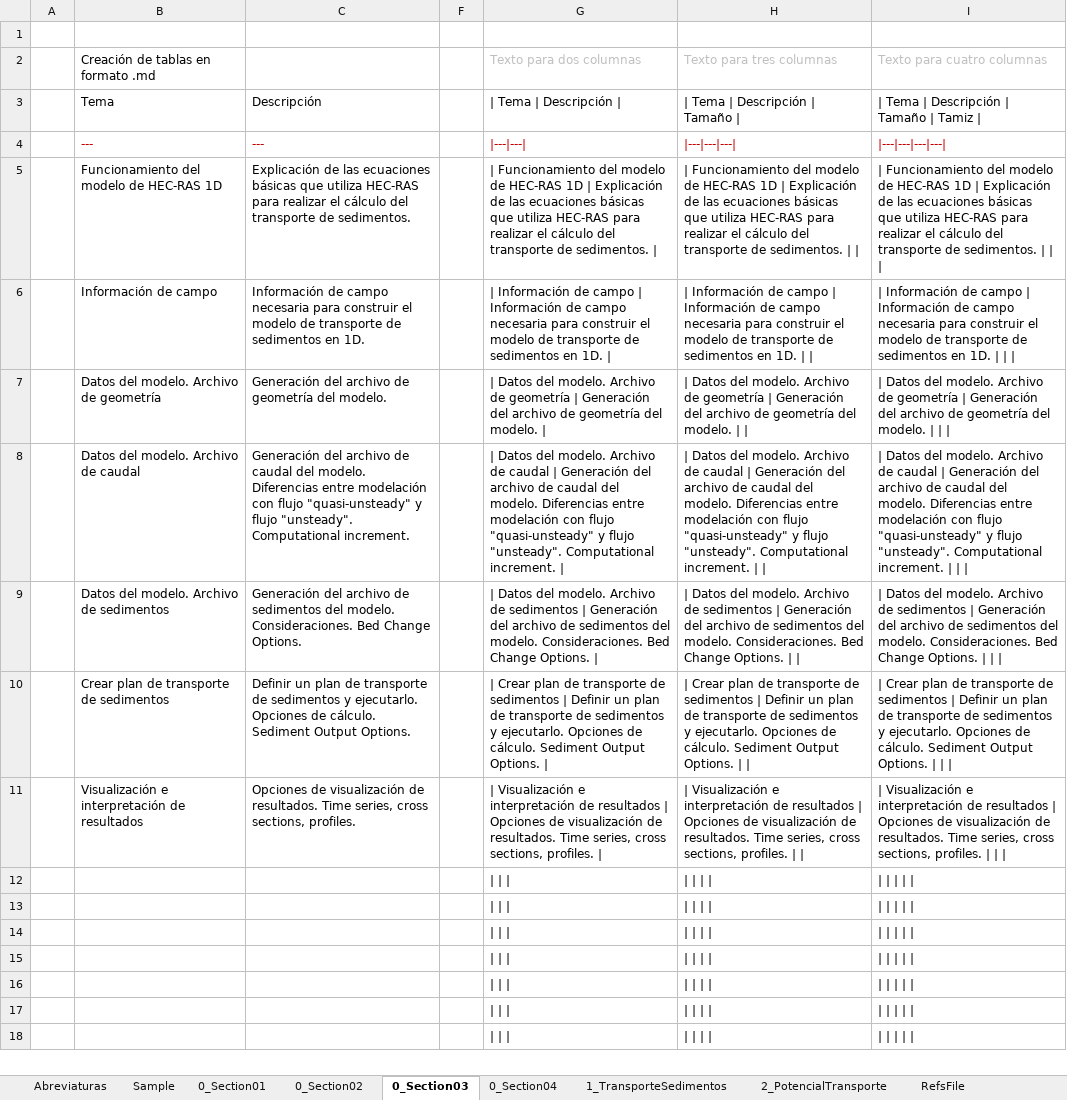
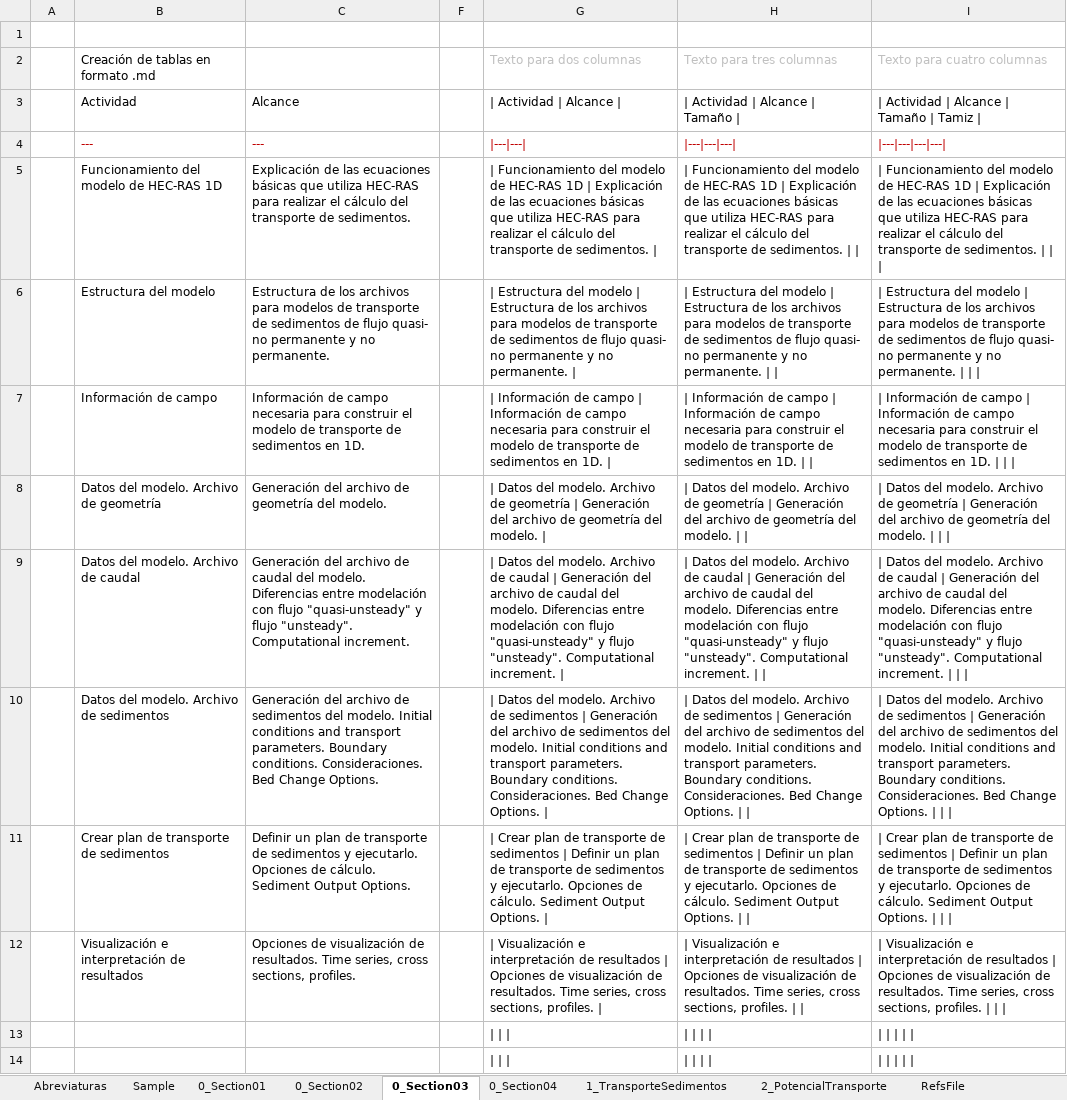
Before and after one commit to mflatouche/M.TSED, an Excel workbook: ExcelTableToMarkDownSample.xlsx, sheet 0_Section03, drawn as a sheet; only a part is shown; the shorter side is filled out with more unchanged rows; values as stored, in another font and other column widths than the file's, no borders; removed rows and columns are numbered as before the commit, all else as after; the diff names each change by its address in the sheet, - before the commit and + after, or states it on an @@ line.

```diff
--- a/ExcelTableToMarkDownSample.xlsx (sheet 0_Section03)
+++ b/ExcelTableToMarkDownSample.xlsx (sheet 0_Section03)
-row 3:  | Tema | Descripción |  | | Tema | Descripción | | | Tema | Descripción | Tamaño | | | Tema | Descripción | Tamaño | Tamiz
+row 3:  | Actividad | Alcance |  | | Actividad | Alcance | | | Actividad | Alcance | Tamaño | | | Actividad | Alcance | Tamaño | Tamiz
+row 6:  | Estructura del modelo | Estructura de los archivos para modelos de transporte de sedimentos de flujo quasi- no permanente y no permanente. |  | | Estructura del modelo | Estructura de los archivos para modelos de transporte de sedimentos de flujo quasi- no permanente y no permanente. | | | Estructura del modelo | Estructura de los archivos para modelos de transporte de sedimentos de flujo quasi- no permanente y no permanente. | | | | Estructura del modelo | Estructura de los archivos para modelos de transporte de sedimentos de flujo quasi- no permanente y no permanente.
-C10: …del modelo. Consideraciones. Bed…
+C10: …del modelo. Initial conditions and transport parameters. Boundary conditions. Consideraciones. Bed…
-G10: …del modelo. Consideraciones. Bed…
+G10: …del modelo. Initial conditions and transport parameters. Boundary conditions. Consideraciones. Bed…
-H10: …del modelo. Consideraciones. Bed…
+H10: …del modelo. Initial conditions and transport parameters. Boundary conditions. Consideraciones. Bed…
-I10: …del modelo. Consideraciones. Bed…
+I10: …del modelo. Initial conditions and transport parameters. Boundary conditions. Consideraciones. Bed…
-row 12: (empty)
```
Also changed, not shown: sheet 0_Section02, sheet 0_Section04, sheet 0_Section01, formulas that keep their value, 2 other files.
